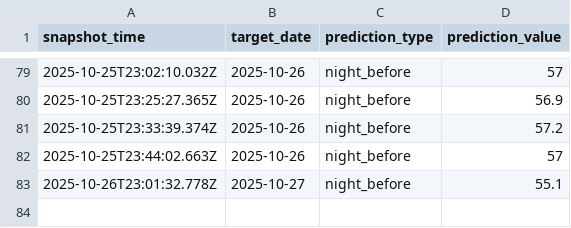
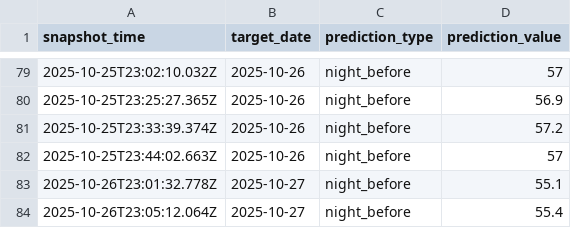
Before and after one commit to hwaheed13/nws-forecast-logger, a CSV file: predictions_snapshot.csv, drawn as a sheet; only a part is shown, gaps mark what is left out; the diff names each change by its address in the sheet, - before the commit and + after, or states it on an @@ line.

Commit message:
Log night_before prediction for 2025-10-27

```diff
--- a/predictions_snapshot.csv
+++ b/predictions_snapshot.csv
+row 84: 2025-10-26T23:05:12.064Z | 2025-10-27 | night_before | 55.4
```
